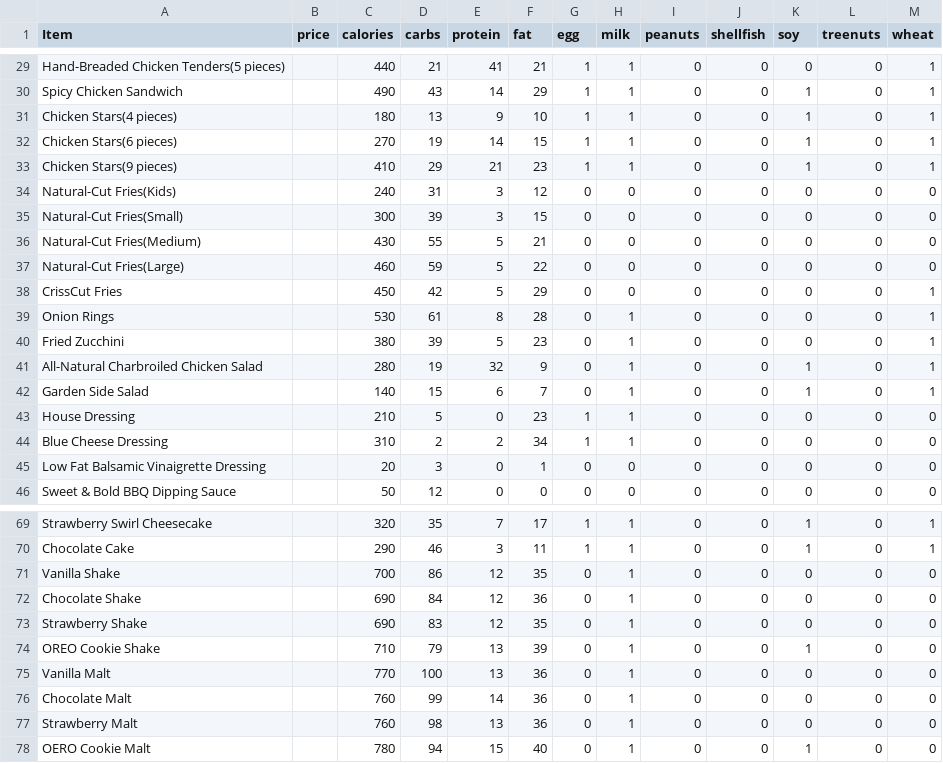
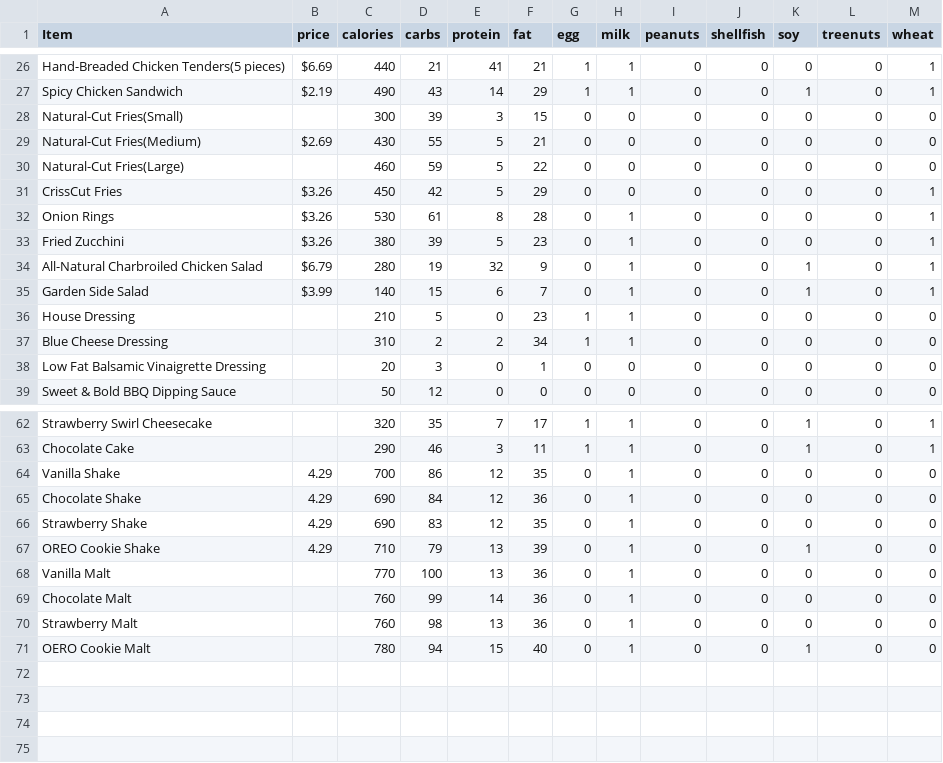
Before and after one commit to KennethVelarde/FullandFit, a CSV file: FullandFit/Menu_PDFs/Carl's_Jr_Menu.csv, drawn as a sheet; only a part is shown, gaps mark what is left out; removed rows and columns are numbered as before the commit, all else as after; the diff covers the shown part only; the diff names each change by its address in the sheet, - before the commit and + after, or states it on an @@ line.

Commit message:
Prices
Got all the prices for Carl's and Den from Grubhub

```diff
--- a/FullandFit/Menu_PDFs/Carl's_Jr_Menu.csv
+++ b/FullandFit/Menu_PDFs/Carl's_Jr_Menu.csv
-B26 (price): (empty)
+B26 (price): $6.69
-B27 (price): (empty)
+B27 (price): $2.19
-row 31: Chicken Stars(4 pieces) |  | 180 | 13 | 9 | 10 | 1 | 1 | 0 | 0 | 1 | 0 | 1
-row 32: Chicken Stars(6 pieces) |  | 270 | 19 | 14 | 15 | 1 | 1 | 0 | 0 | 1 | 0 | 1
-row 33: Chicken Stars(9 pieces) |  | 410 | 29 | 21 | 23 | 1 | 1 | 0 | 0 | 1 | 0 | 1
-row 34: Natural-Cut Fries(Kids) |  | 240 | 31 | 3 | 12 | 0 | 0 | 0 | 0 | 0 | 0 | 0
-B29 (price): (empty)
+B29 (price): $2.69
-B31:B33 (price): (empty)
+B31:B33 (price): $3.26
-B34 (price): (empty)
+B34 (price): $6.79
-B35 (price): (empty)
+B35 (price): $3.99
-B64:B67 (price): (empty)
+B64:B67 (price): 4.29
```
Also changed, not shown: 3 removed rows and 20 edited cells elsewhere in this file, FullandFit/Menu_PDFs/Den_Menu.csv, 3 other files.
